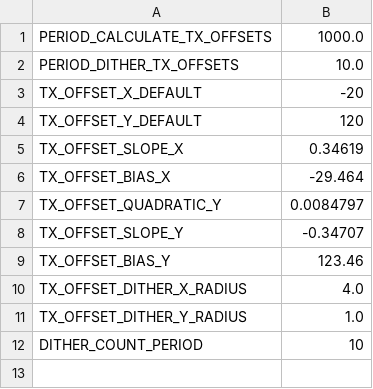
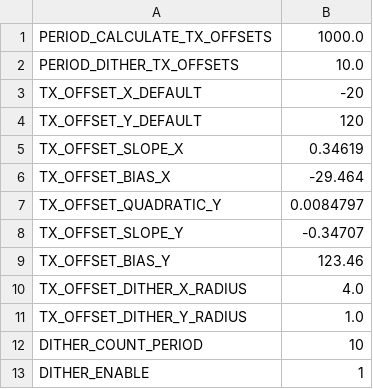
Before and after one commit to MIT-STARLab/CLICK-A-RPi, a CSV file: lib/offsetParams.csv, drawn as a sheet.

Commit message:
add dither enable parameter to csv and enable dithering by default

```diff
--- a/lib/offsetParams.csv
+++ b/lib/offsetParams.csv
@@ -12 +12,2 @@ TX_OFFSET_DITHER_Y_RADIUS, 1.0
 DITHER_COUNT_PERIOD, 10
+DITHER_ENABLE, 1
```
Also changed, not shown: 1 other file.
